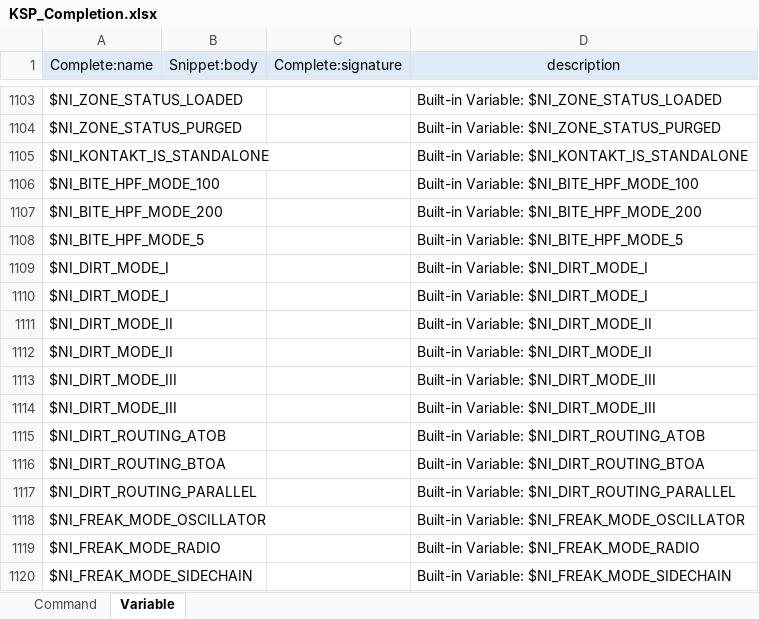
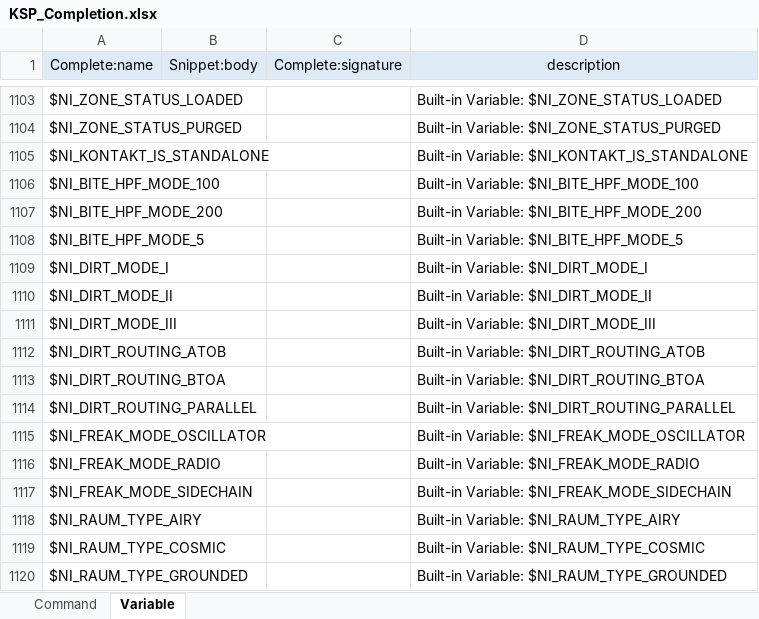
Before and after one commit to r-koubou/vscode-ksp, an Excel workbook: data/KSP_Completion.xlsx, sheet Variable, drawn as a sheet; only a part is shown, gaps mark what is left out; the shorter side is filled out with more unchanged rows; values as stored, in another font and other column widths than the file's, no borders; the diff names each change by its address in the sheet, - before the commit and + after, or states it on an @@ line.

```diff
--- a/data/KSP_Completion.xlsx (sheet Variable)
+++ b/data/KSP_Completion.xlsx (sheet Variable)
-row 1110: $NI_DIRT_MODE_I |  |  | Built-in Variable: $NI_DIRT_MODE_I
-row 1112: $NI_DIRT_MODE_II |  |  | Built-in Variable: $NI_DIRT_MODE_II
-row 1113: $NI_DIRT_MODE_III |  |  | Built-in Variable: $NI_DIRT_MODE_III
```
Also changed, not shown: formulas that keep their value, 1 other file.
